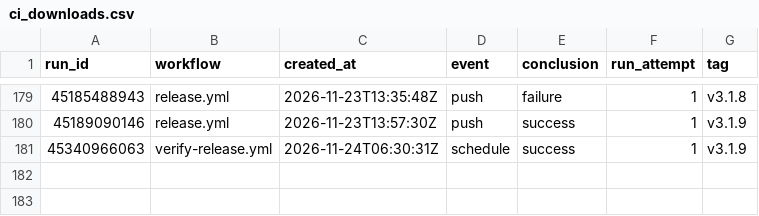
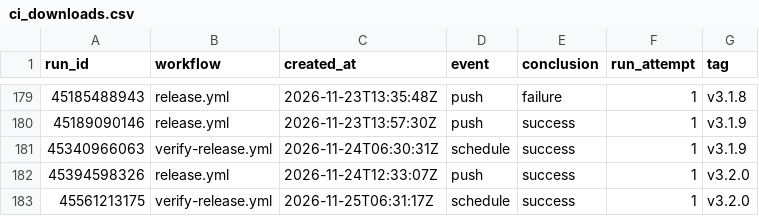
Before and after one commit to Zuehlke/labview-mcp, a CSV file: data/ci_downloads.csv, drawn as a sheet; only a part is shown, gaps mark what is left out; the diff names each change by its address in the sheet, - before the commit and + after, or states it on an @@ line.

```diff
--- a/data/ci_downloads.csv
+++ b/data/ci_downloads.csv
+row 182: 45394598326 | release.yml | 2026-11-24T12:33:07Z | push | success | 1 | v3.2.0
+row 183: 45561213175 | verify-release.yml | 2026-11-25T06:31:17Z | schedule | success | 1 | v3.2.0
```
Also changed, not shown: data/traffic.csv, 1 other file.
